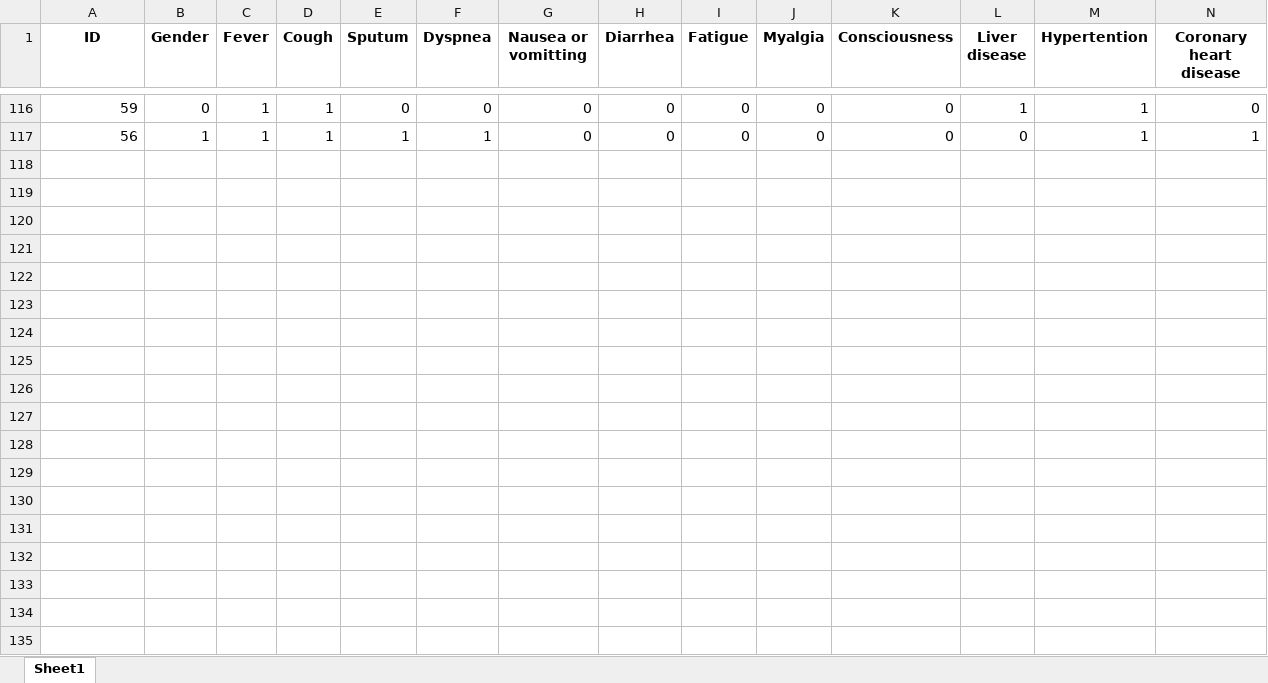
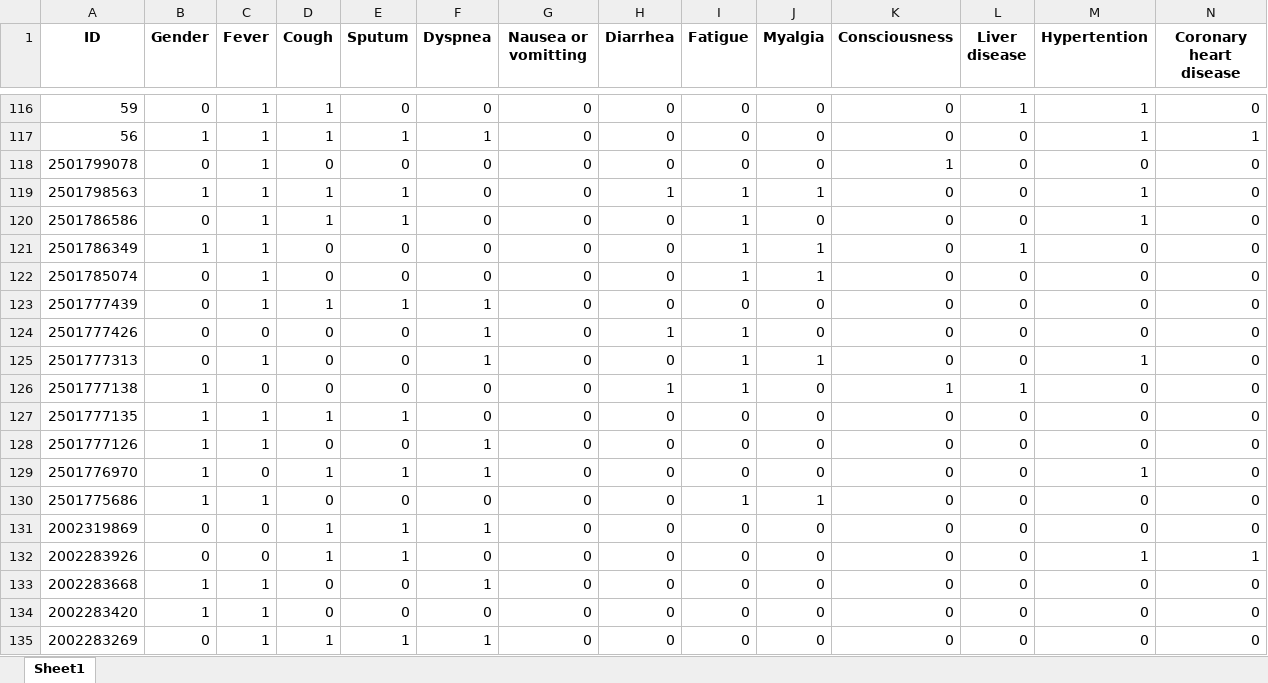
Before and after one commit to Maxgukr/MRPMC, an Excel workbook: data_filter30_svdimpute/CHWH.xlsx, sheet Sheet1, drawn as a sheet; only a part is shown, gaps mark what is left out; values as stored, in another font and other column widths than the file's, no borders; rows hold the shown columns only; the diff covers the shown part only; the diff names each change by its address in the sheet, - before the commit and + after, or states it on an @@ line.

Commit message:
add extral data

```diff
--- a/data_filter30_svdimpute/CHWH.xlsx (sheet Sheet1)
+++ b/data_filter30_svdimpute/CHWH.xlsx (sheet Sheet1)
+row 118: 2501799078 | 0 | 1 | 0 | 0 | 0 | 0 | 0 | 0 | 0 | 1 | 0 | 0 | 0
+row 119: 2501798563 | 1 | 1 | 1 | 1 | 0 | 0 | 1 | 1 | 1 | 0 | 0 | 1 | 0
+row 120: 2501786586 | 0 | 1 | 1 | 1 | 0 | 0 | 0 | 1 | 0 | 0 | 0 | 1 | 0
+row 121: 2501786349 | 1 | 1 | 0 | 0 | 0 | 0 | 0 | 1 | 1 | 0 | 1 | 0 | 0
+row 122: 2501785074 | 0 | 1 | 0 | 0 | 0 | 0 | 0 | 1 | 1 | 0 | 0 | 0 | 0
+row 123: 2501777439 | 0 | 1 | 1 | 1 | 1 | 0 | 0 | 0 | 0 | 0 | 0 | 0 | 0
+row 124: 2501777426 | 0 | 0 | 0 | 0 | 1 | 0 | 1 | 1 | 0 | 0 | 0 | 0 | 0
+row 125: 2501777313 | 0 | 1 | 0 | 0 | 1 | 0 | 0 | 1 | 1 | 0 | 0 | 1 | 0
+row 126: 2501777138 | 1 | 0 | 0 | 0 | 0 | 0 | 1 | 1 | 0 | 1 | 1 | 0 | 0
+row 127: 2501777135 | 1 | 1 | 1 | 1 | 0 | 0 | 0 | 0 | 0 | 0 | 0 | 0 | 0
+row 128: 2501777126 | 1 | 1 | 0 | 0 | 1 | 0 | 0 | 0 | 0 | 0 | 0 | 0 | 0
+row 129: 2501776970 | 1 | 0 | 1 | 1 | 1 | 0 | 0 | 0 | 0 | 0 | 0 | 1 | 0
+row 130: 2501775686 | 1 | 1 | 0 | 0 | 0 | 0 | 0 | 1 | 1 | 0 | 0 | 0 | 0
+row 131: 2002319869 | 0 | 0 | 1 | 1 | 1 | 0 | 0 | 0 | 0 | 0 | 0 | 0 | 0
+row 132: 2002283926 | 0 | 0 | 1 | 1 | 0 | 0 | 0 | 0 | 0 | 0 | 0 | 1 | 1
+row 133: 2002283668 | 1 | 1 | 0 | 0 | 1 | 0 | 0 | 0 | 0 | 0 | 0 | 0 | 0
+row 134: 2002283420 | 1 | 1 | 0 | 0 | 0 | 0 | 0 | 0 | 0 | 0 | 0 | 0 | 0
+row 135: 2002283269 | 0 | 1 | 1 | 1 | 1 | 0 | 0 | 0 | 0 | 0 | 0 | 0 | 0
```
Also changed, not shown: 13 added rows elsewhere in this sheet.
